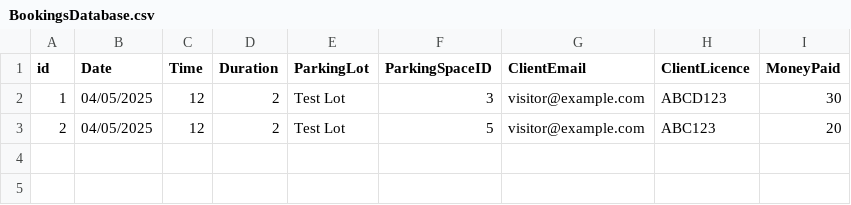
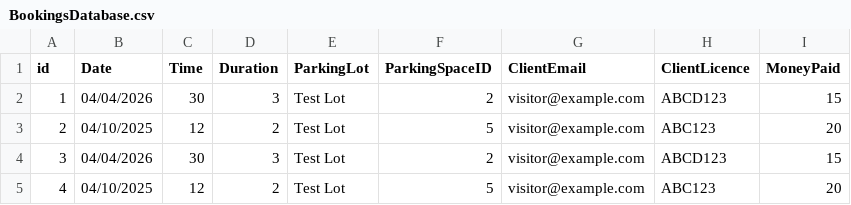
Before and after one commit to SheidaK/YorkUParkingBookingSystem, a CSV file: src/database/BookingsDatabase.csv, drawn as a sheet.

```diff
--- a/src/database/BookingsDatabase.csv
+++ b/src/database/BookingsDatabase.csv
@@ -1,3 +1,5 @@
 id,Date,Time,Duration,ParkingLot,ParkingSpaceID,ClientEmail,ClientLicence,MoneyPaid
-1,04/05/2025,12,2,Test Lot,3,visitor@example.com,ABCD123,30
-2,04/05/2025,12,2,Test Lot,5,visitor@example.com,ABC123,20
+1,04/04/2026,30,3,Test Lot,2,visitor@example.com,ABCD123,15
+2,04/10/2025,12,2,Test Lot,5,visitor@example.com,ABC123,20
+3,04/04/2026,30,3,Test Lot,2,visitor@example.com,ABCD123,15
+4,04/10/2025,12,2,Test Lot,5,visitor@example.com,ABC123,20
```
Also changed, not shown: src/database/SystemDatabaseClients.csv, 3 other files.
